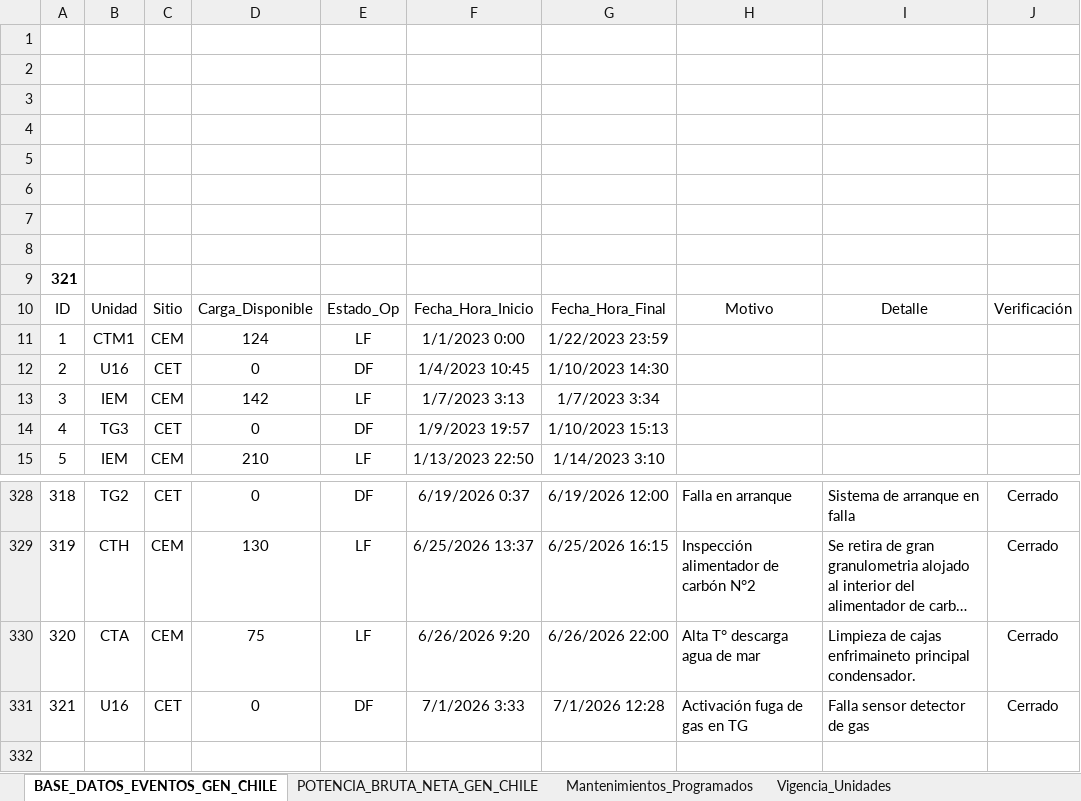
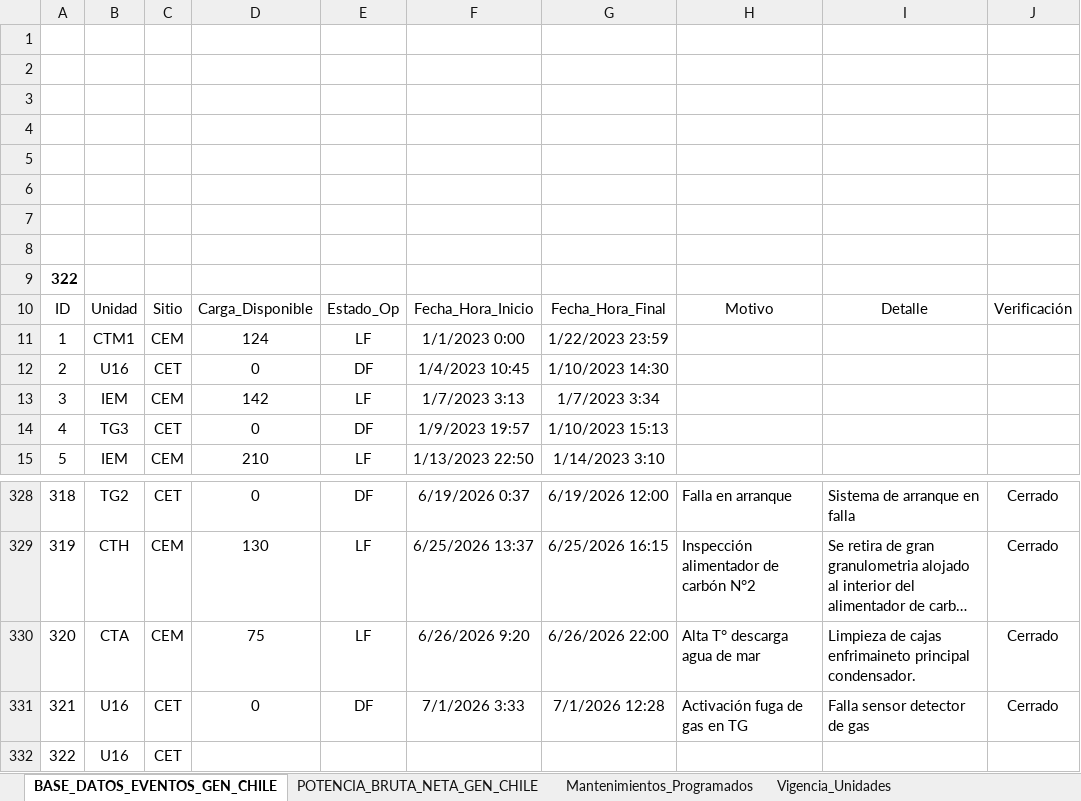
Before and after one commit to auxchecho/gen-cl-indisponibilidad, an Excel workbook: Base_Dato_Indisponibilidad_GEN_CL.xlsx, sheet BASE_DATOS_EVENTOS_GEN_CHILE, drawn as a sheet; only a part is shown, gaps mark what is left out; long unchanged cells end in …; values as stored, in another font and other column widths than the file's, no borders; charts and pictures and table styles not drawn; the diff names each change by its address in the sheet, - before the commit and + after, or states it on an @@ line.

Commit message:
Actualización automática desde SharePoint

```diff
--- a/Base_Dato_Indisponibilidad_GEN_CL.xlsx (sheet BASE_DATOS_EVENTOS_GEN_CHILE)
+++ b/Base_Dato_Indisponibilidad_GEN_CL.xlsx (sheet BASE_DATOS_EVENTOS_GEN_CHILE)
@@ column A renumbered in row 9 @@
+row 332: 322 | U16 | CET
```
Also changed, not shown: charts or pictures.
